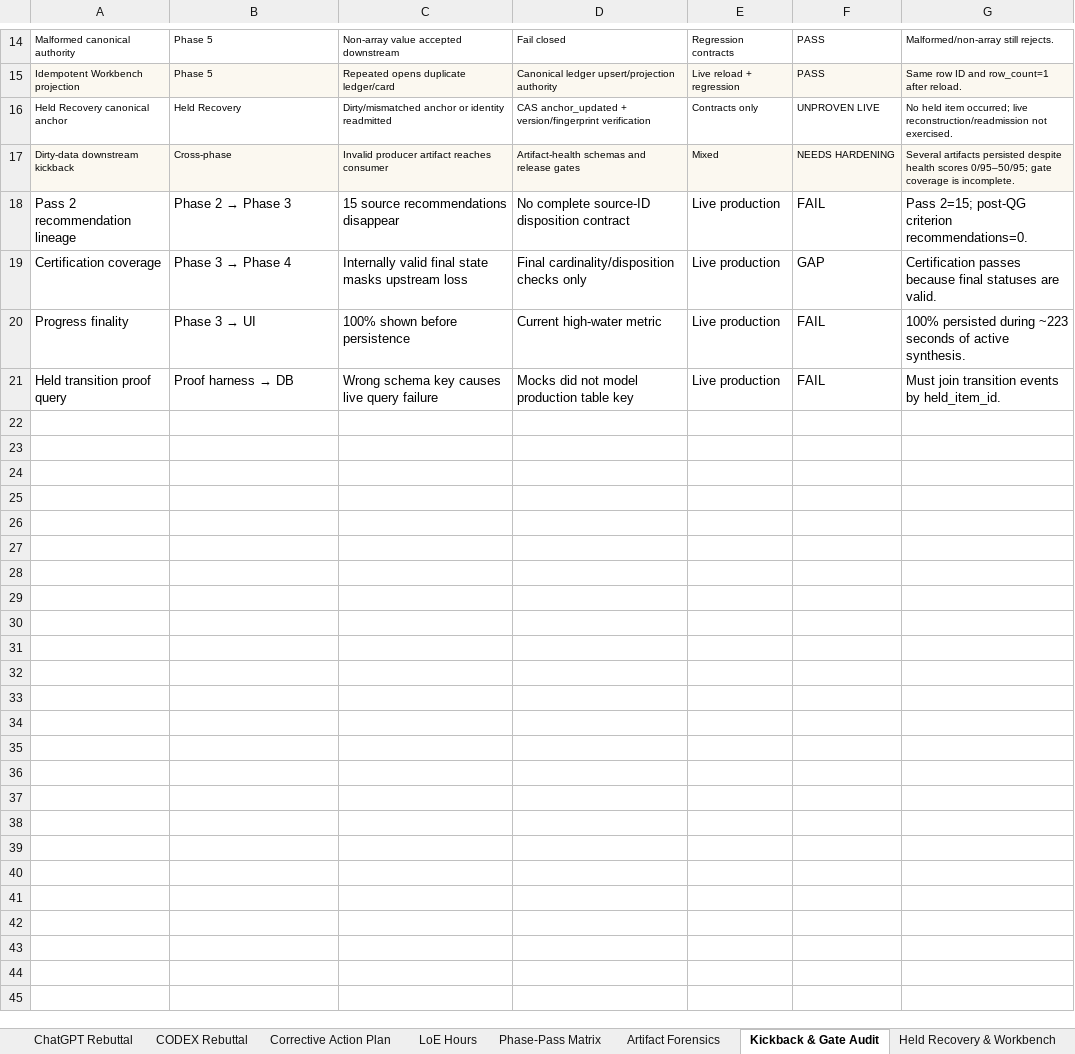
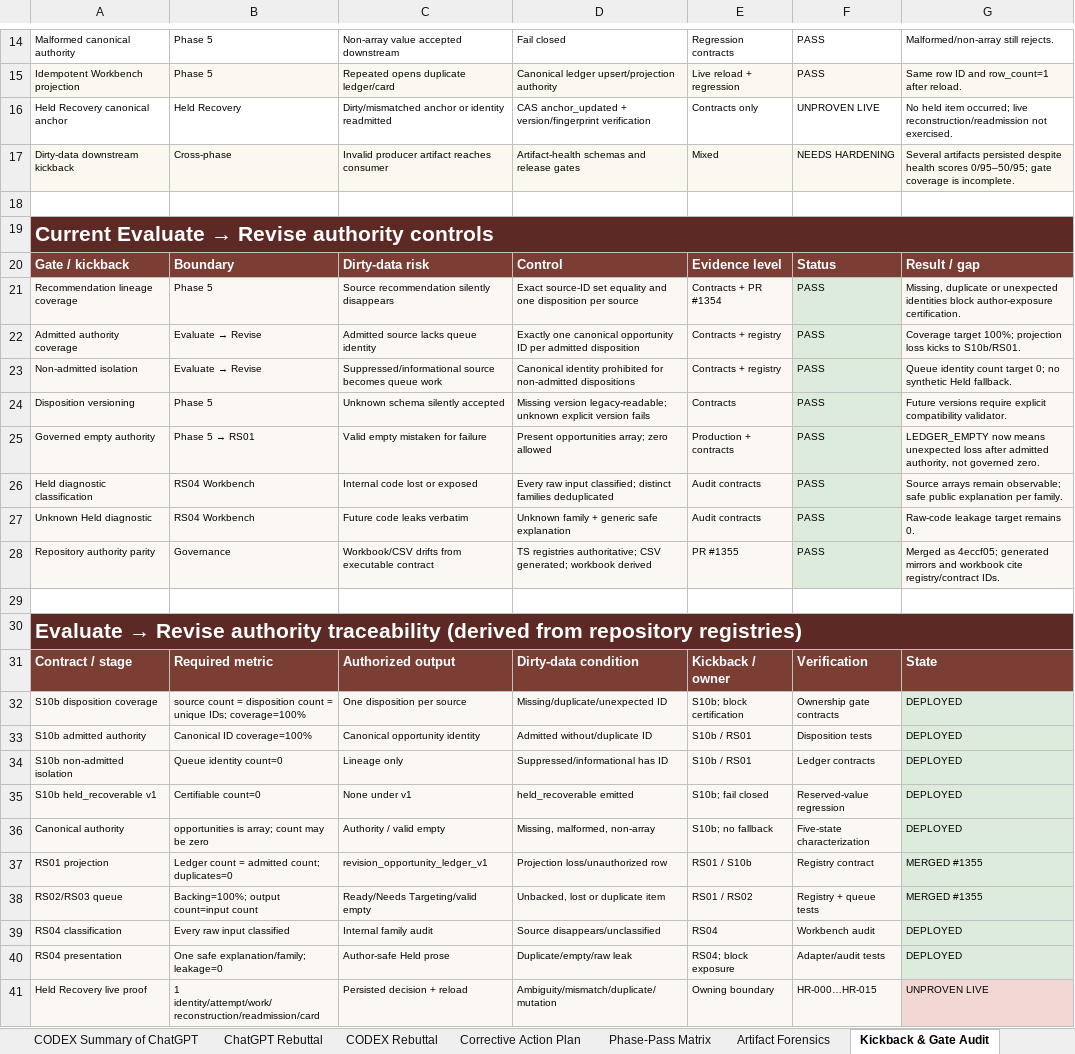
Before and after one commit to Mmeraw/literary-ai-partner, an Excel workbook: docs/forensics/RevisionGrade_E2E_Evaluate_to_Revise_Forensics.xlsx, sheet Kickback & Gate Audit, drawn as a sheet; only a part is shown, gaps mark what is left out; values as stored, in another font and other column widths than the file's, no borders; conditional formats not drawn; removed rows and columns are numbered as before the commit, all else as after; the diff names each change by its address in the sheet, - before the commit and + after, or states it on an @@ line.

Commit message:
Update Pass 2 lineage forensic workbook

```diff
--- a/docs/forensics/RevisionGrade_E2E_Evaluate_to_Revise_Forensics.xlsx (sheet Kickback & Gate Audit)
+++ b/docs/forensics/RevisionGrade_E2E_Evaluate_to_Revise_Forensics.xlsx (sheet Kickback & Gate Audit)
-row 18: Pass 2 recommendation lineage | Phase 2 → Phase 3 | 15 source recommendations disappear | No complete source-ID disposition contract | Live production | FAIL | Pass 2=15; post-QG criterion recommendations=0.
+row 18: (empty)
-row 19: Certification coverage | Phase 3 → Phase 4 | Internally valid final state masks upstream loss | Final cardinality/disposition checks only | Live production | GAP | Certification passes because final statuses are valid.
-row 20: Progress finality | Phase 3 → UI | 100% shown before persistence | Current high-water metric | Live production | FAIL | 100% persisted during ~223 seconds of active synthesis.
+row 19: Current Evaluate → Revise authority controls
+row 20: Gate / kickback | Boundary | Dirty-data risk | Control | Evidence level | Status | Result / gap
+row 21: Recommendation lineage coverage | Phase 5 | Source recommendation silently disappears | Exact source-ID set equality and one disposition per source | Contracts + PR #1354 | PASS | Missing, duplicate or unexpected identities block author-exposure certification.
+row 22: Admitted authority coverage | Evaluate → Revise | Admitted source lacks queue identity | Exactly one canonical opportunity ID per admitted disposition | Contracts + registry | PASS | Coverage target 100%; projection loss kicks to S10b/RS01.
+row 23: Non-admitted isolation | Evaluate → Revise | Suppressed/informational source becomes queue work | Canonical identity prohibited for non-admitted dispositions | Contracts + registry | PASS | Queue identity count target 0; no synthetic Held fallback.
+row 24: Disposition versioning | Phase 5 | Unknown schema silently accepted | Missing version legacy-readable; unknown explicit version fails | Contracts | PASS | Future versions require explicit compatibility validator.
+row 25: Governed empty authority | Phase 5 → RS01 | Valid empty mistaken for failure | Present opportunities array; zero allowed | Production + contracts | PASS | LEDGER_EMPTY now means unexpected loss after admitted authority, not governed zero.
+row 26: Held diagnostic classification | RS04 Workbench | Internal code lost or exposed | Every raw input classified; distinct families deduplicated | Audit contracts | PASS | Source arrays remain observable; safe public explanation per family.
+row 27: Unknown Held diagnostic | RS04 Workbench | Future code leaks verbatim | Unknown family + generic safe explanation | Audit contracts | PASS | Raw-code leakage target remains 0.
+row 28: Repository authority parity | Governance | Workbook/CSV drifts from executable contract | TS registries authoritative; CSV generated; workbook derived | PR #1355 | PASS | Merged as 4eccf05; generated mirrors and workbook cite registry/contract IDs.
-row 29: Held transition proof query | Proof harness → DB | Wrong schema key causes live query failure | Mocks did not model production table key | Live production | FAIL | Must join transition events by held_item_id.
+row 29: (empty)
+row 30: Evaluate → Revise authority traceability (derived from repository registries)
+row 31: Contract / stage | Required metric | Authorized output | Dirty-data condition | Kickback / owner | Verification | State
+row 32: S10b disposition coverage | source count = disposition count = unique IDs; coverage=100% | One disposition per source | Missing/duplicate/unexpected ID | S10b; block certification | Ownership gate contracts | DEPLOYED
+row 33: S10b admitted authority | Canonical ID coverage=100% | Canonical opportunity identity | Admitted without/duplicate ID | S10b / RS01 | Disposition tests | DEPLOYED
+row 34: S10b non-admitted isolation | Queue identity count=0 | Lineage only | Suppressed/informational has ID | S10b / RS01 | Ledger contracts | DEPLOYED
+row 35: S10b held_recoverable v1 | Certifiable count=0 | None under v1 | held_recoverable emitted | S10b; fail closed | Reserved-value regression | DEPLOYED
+row 36: Canonical authority | opportunities is array; count may be zero | Authority / valid empty | Missing, malformed, non-array | S10b; no fallback | Five-state characterization | DEPLOYED
+row 37: RS01 projection | Ledger count = admitted count; duplicates=0 | revision_opportunity_ledger_v1 | Projection loss/unauthorized row | RS01 / S10b | Registry contract | MERGED #1355
+row 38: RS02/RS03 queue | Backing=100%; output count=input count | Ready/Needs Targeting/valid empty | Unbacked, lost or duplicate item | RS01 / RS02 | Registry + queue tests | MERGED #1355
+row 39: RS04 classification | Every raw input classified | Internal family audit | Source disappears/unclassified | RS04 | Workbench audit | DEPLOYED
+row 40: RS04 presentation | One safe explanation/family; leakage=0 | Author-safe Held prose | Duplicate/empty/raw leak | RS04; block exposure | Adapter/audit tests | DEPLOYED
+row 41: Held Recovery live proof | 1 identity/attempt/work/reconstruction/readmission/card | Persisted decision + reload | Ambiguity/mismatch/duplicate/mutation | Owning boundary | HR-000…HR-015 | UNPROVEN LIVE
```
Also changed, not shown: sheet Causal Timeline, sheet Release Dashboard, sheet Held Recovery & Workbench, sheet Executive Summary, sheet Evidence IDs, sheet Optimization Opportunities, other sheet tabs.
